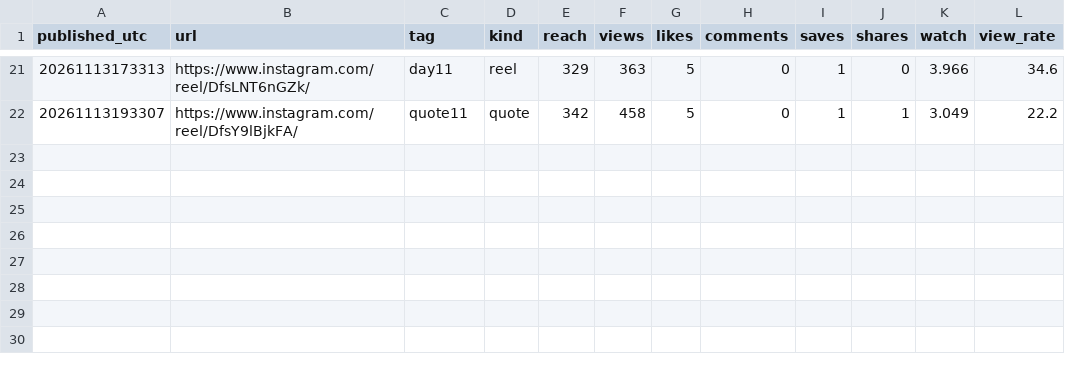
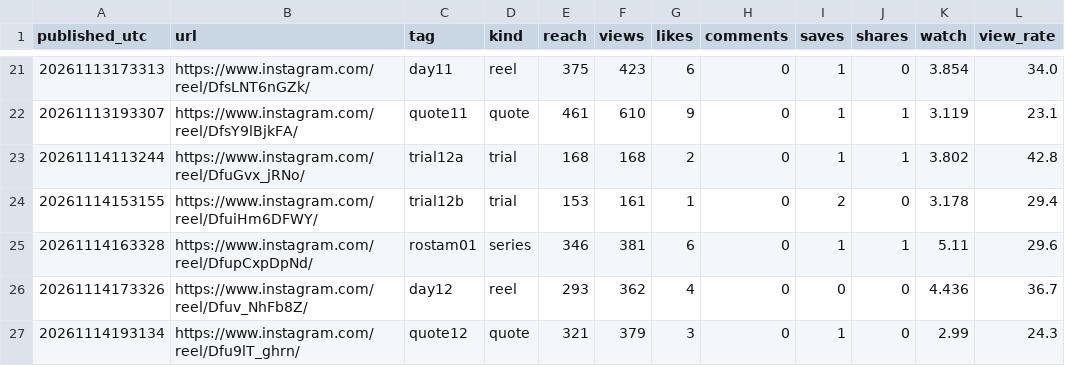
Before and after one commit to english-dya-media/english-dya-media, a CSV file: studio/growth/reels.csv, drawn as a sheet; only a part is shown, gaps mark what is left out; the diff covers the shown part only.

```diff
--- a/studio/growth/reels.csv
+++ b/studio/growth/reels.csv
@@ -21,2 +21,7 @@ published_utc,url,tag,kind,reach,views,likes,comments,saves,shares,watch,view_ra
-20261113173313,https://www.instagram.com/reel/DfsLNT6nGZk/,day11,reel,329,363,5,0,1,0,3.966,34.6
-20261113193307,https://www.instagram.com/reel/DfsY9lBjkFA/,quote11,quote,342,458,5,0,1,1,3.049,22.2
+20261113173313,https://www.instagram.com/reel/DfsLNT6nGZk/,day11,reel,375,423,6,0,1,0,3.854,34.0
+20261113193307,https://www.instagram.com/reel/DfsY9lBjkFA/,quote11,quote,461,610,9,0,1,1,3.119,23.1
+20261114113244,https://www.instagram.com/reel/DfuGvx_jRNo/,trial12a,trial,168,168,2,0,1,1,3.802,42.8
+20261114153155,https://www.instagram.com/reel/DfuiHm6DFWY/,trial12b,trial,153,161,1,0,2,0,3.178,29.4
+20261114163328,https://www.instagram.com/reel/DfupCxpDpNd/,rostam01,series,346,381,6,0,1,1,5.11,29.6
+20261114173326,https://www.instagram.com/reel/Dfuv_NhFb8Z/,day12,reel,293,362,4,0,0,0,4.436,36.7
+20261114193134,https://www.instagram.com/reel/Dfu9lT_ghrn/,quote12,quote,321,379,3,0,1,0,2.99,24.3
```
Also changed, not shown: 60 edited cells elsewhere in this file, studio/growth/days.csv, 1 other file.
